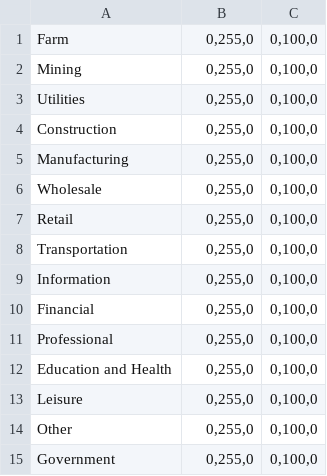
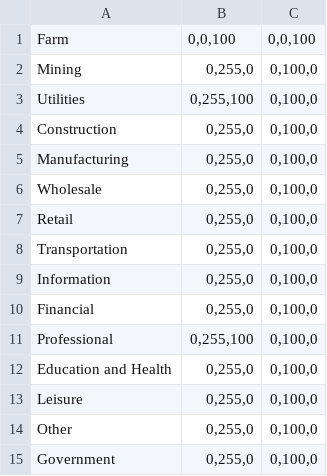
Before and after one commit to calacademy-research/CASES, a TSV file: visualization/sector_color_mappings.tsv, drawn as a sheet.

```diff
--- a/visualization/sector_color_mappings.tsv
+++ b/visualization/sector_color_mappings.tsv
@@ -1,4 +1,4 @@
-Farm	0,255,0	0,100,0
+Farm	0,0,100	0,0,100
 Mining	0,255,0	0,100,0
-Utilities	0,255,0	0,100,0
+Utilities	0,255,100	0,100,0
 Construction	0,255,0	0,100,0
@@ -10,3 +10,3 @@ Information	0,255,0	0,100,0
 Financial	0,255,0	0,100,0
-Professional	0,255,0	0,100,0
+Professional	0,255,100	0,100,0
 Education and Health	0,255,0	0,100,0
```
Also changed, not shown: 4 other files.
